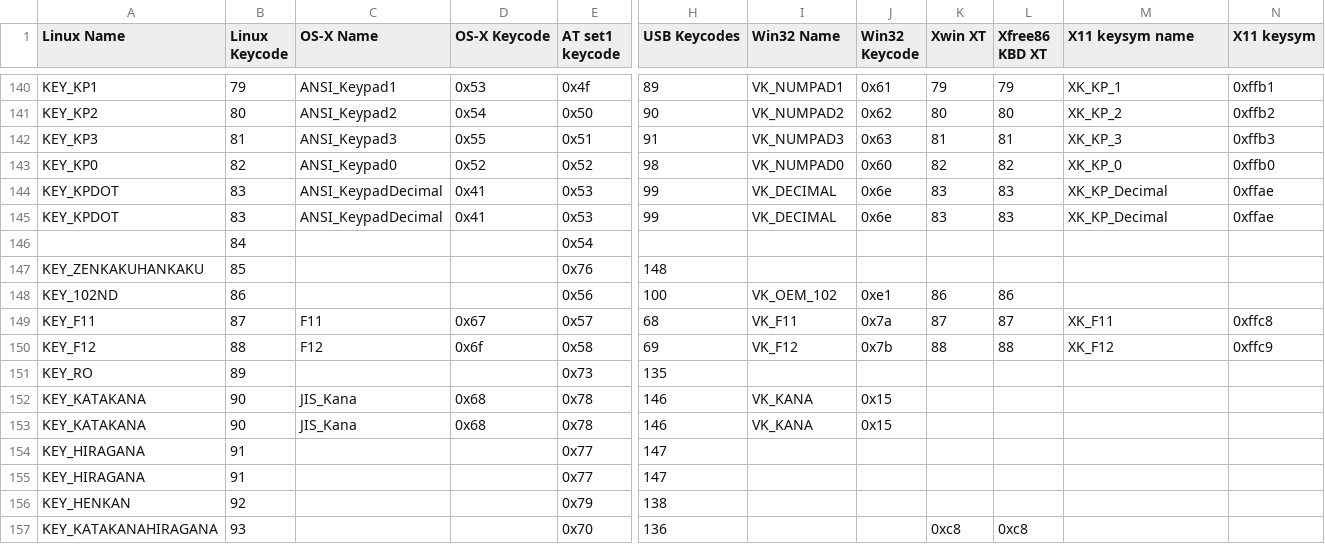
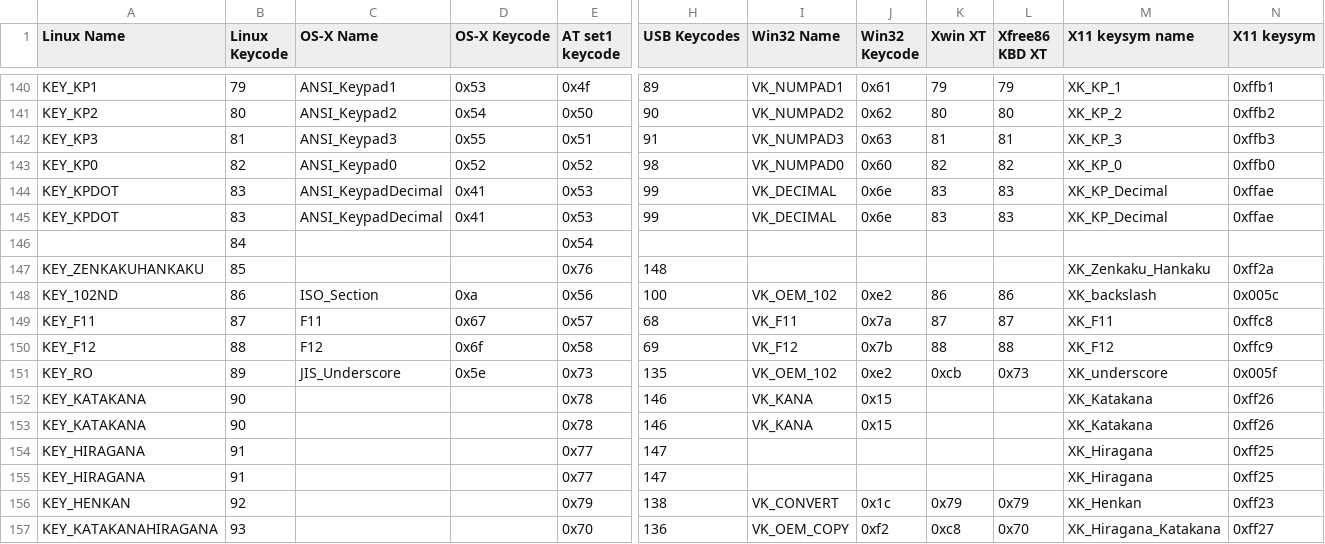
Before and after one commit to aosp-mirror-neo/trusty_external_qemu-keycodemapdb, a CSV file: data/keymaps.csv, drawn as a sheet; only a part is shown, gaps mark what is left out; the diff covers the shown part only; the diff names each change by its address in the sheet, - before the commit and + after, or states it on an @@ line.

Commit message:
Reapply "Merge upstream into keycodemapdb"
This reverts commit 65811724035aee404e98e994691f01fa6d0b48bc.

Change-Id: I16ccc0dcac4bf67886b49328ae95394c0821b52c

```diff
--- a/data/keymaps.csv
+++ b/data/keymaps.csv
-M147 (X11 keysym name): (empty)
+M147 (X11 keysym name): XK_Zenkaku_Hankaku
-N147 (X11 keysym): (empty)
+N147 (X11 keysym): 0xff2a
-C148 (OS-X Name): (empty)
+C148 (OS-X Name): ISO_Section
-D148 (OS-X Keycode): (empty)
+D148 (OS-X Keycode): 0xa
-J148 (Win32 Keycode): 0xe1
+J148 (Win32 Keycode): 0xe2
-M148 (X11 keysym name): (empty)
+M148 (X11 keysym name): XK_backslash
-N148 (X11 keysym): (empty)
+N148 (X11 keysym): 0x005c
-C151 (OS-X Name): (empty)
+C151 (OS-X Name): JIS_Underscore
-D151 (OS-X Keycode): (empty)
+D151 (OS-X Keycode): 0x5e
-I151 (Win32 Name): (empty)
+I151 (Win32 Name): VK_OEM_102
-J151 (Win32 Keycode): (empty)
+J151 (Win32 Keycode): 0xe2
-K151 (Xwin XT): (empty)
+K151 (Xwin XT): 0xcb
-L151 (Xfree86 KBD XT): (empty)
+L151 (Xfree86 KBD XT): 0x73
-M151 (X11 keysym name): (empty)
+M151 (X11 keysym name): XK_underscore
-N151 (X11 keysym): (empty)
+N151 (X11 keysym): 0x005f
-C152:C153 (OS-X Name): JIS_Kana
+C152:C153 (OS-X Name): (empty)
-D152:D153 (OS-X Keycode): 0x68
+D152:D153 (OS-X Keycode): (empty)
-M152:M153 (X11 keysym name): (empty)
+M152:M153 (X11 keysym name): XK_Katakana
-N152:N153 (X11 keysym): (empty)
+N152:N153 (X11 keysym): 0xff26
-M154:M155 (X11 keysym name): (empty)
+M154:M155 (X11 keysym name): XK_Hiragana
-N154:N155 (X11 keysym): (empty)
+N154:N155 (X11 keysym): 0xff25
-I156 (Win32 Name): (empty)
+I156 (Win32 Name): VK_CONVERT
-J156 (Win32 Keycode): (empty)
+J156 (Win32 Keycode): 0x1c
-K156 (Xwin XT): (empty)
+K156 (Xwin XT): 0x79
-L156 (Xfree86 KBD XT): (empty)
+L156 (Xfree86 KBD XT): 0x79
-M156 (X11 keysym name): (empty)
+M156 (X11 keysym name): XK_Henkan
-N156 (X11 keysym): (empty)
+N156 (X11 keysym): 0xff23
-I157 (Win32 Name): (empty)
+I157 (Win32 Name): VK_OEM_COPY
-J157 (Win32 Keycode): (empty)
+J157 (Win32 Keycode): 0xf2
-L157 (Xfree86 KBD XT): 0xc8
+L157 (Xfree86 KBD XT): 0x70
-M157 (X11 keysym name): (empty)
+M157 (X11 keysym name): XK_Hiragana_Katakana
-N157 (X11 keysym): (empty)
+N157 (X11 keysym): 0xff27
```
Also changed, not shown: 2 added rows and 44 edited cells elsewhere in this file, 11 other files.
